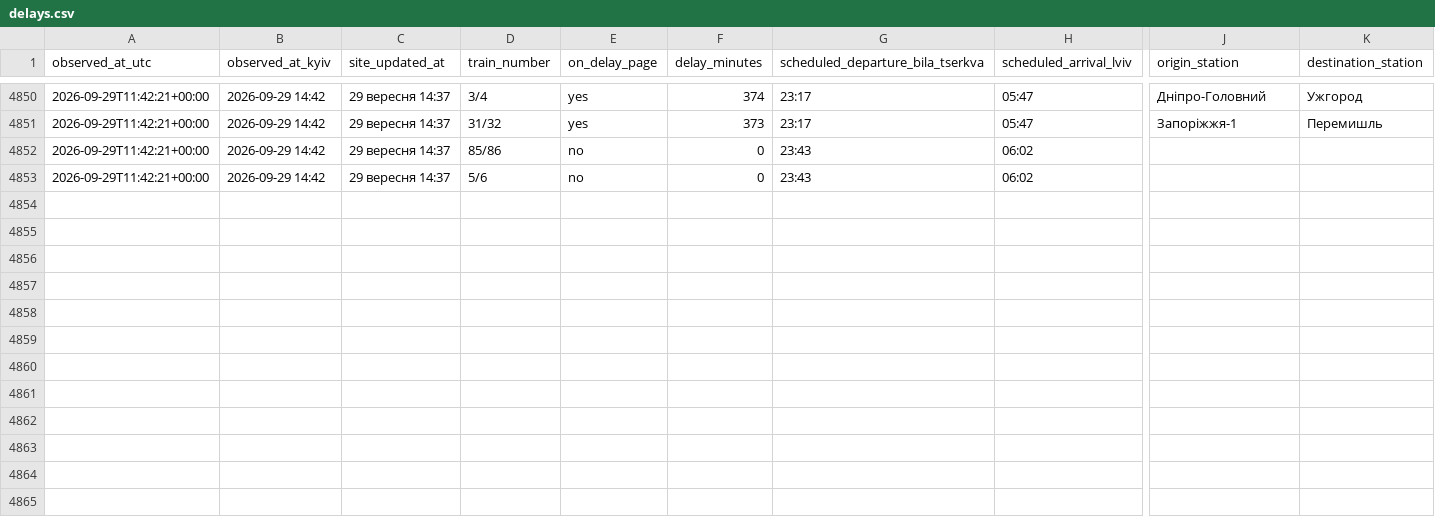
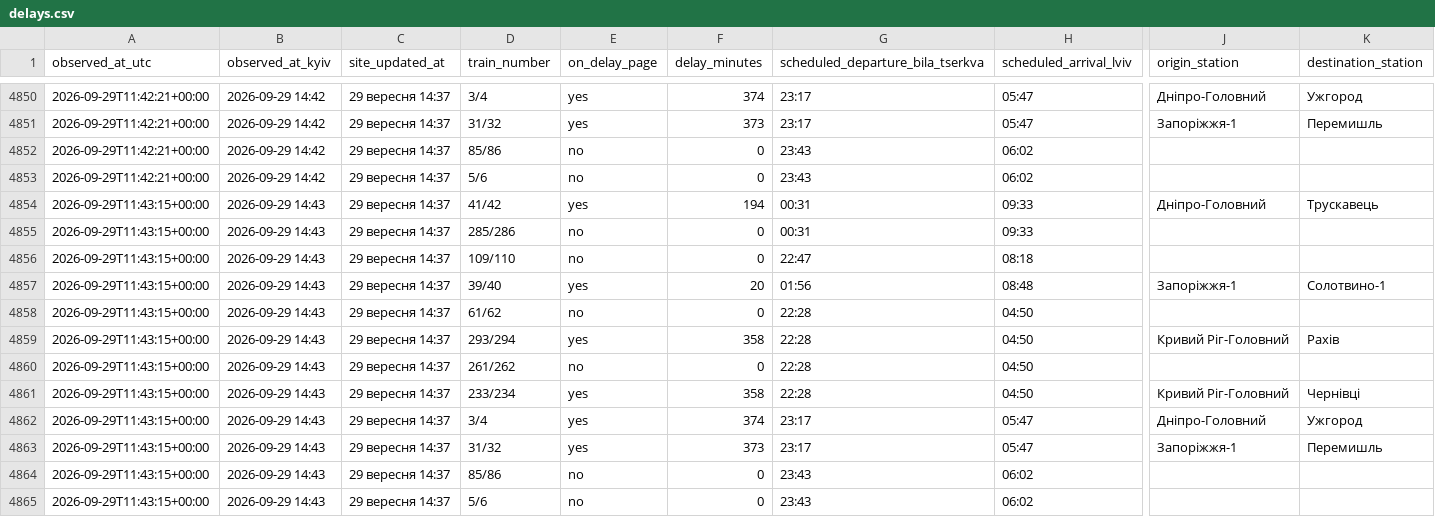
Before and after one commit to Canary2132/delays-tracker, a CSV file: data/delays.csv, drawn as a sheet; only a part is shown, gaps mark what is left out; rows hold the shown columns only; the diff names each change by its address in the sheet, - before the commit and + after, or states it on an @@ line.

Commit message:
data: 2026-09-29 11:43 UTC

```diff
--- a/data/delays.csv
+++ b/data/delays.csv
+row 4854: 2026-09-29T11:43:15+00:00 | 2026-09-29 14:43 | 29 вересня 14:37 | 41/42 | yes | 194 | 00:31 | 09:33 | Дніпро-Головний | Трускавець
+row 4855: 2026-09-29T11:43:15+00:00 | 2026-09-29 14:43 | 29 вересня 14:37 | 285/286 | no | 0 | 00:31 | 09:33
+row 4856: 2026-09-29T11:43:15+00:00 | 2026-09-29 14:43 | 29 вересня 14:37 | 109/110 | no | 0 | 22:47 | 08:18
+row 4857: 2026-09-29T11:43:15+00:00 | 2026-09-29 14:43 | 29 вересня 14:37 | 39/40 | yes | 20 | 01:56 | 08:48 | Запоріжжя-1 | Солотвино-1
+row 4858: 2026-09-29T11:43:15+00:00 | 2026-09-29 14:43 | 29 вересня 14:37 | 61/62 | no | 0 | 22:28 | 04:50
+row 4859: 2026-09-29T11:43:15+00:00 | 2026-09-29 14:43 | 29 вересня 14:37 | 293/294 | yes | 358 | 22:28 | 04:50 | Кривий Ріг-Головний | Рахів
+row 4860: 2026-09-29T11:43:15+00:00 | 2026-09-29 14:43 | 29 вересня 14:37 | 261/262 | no | 0 | 22:28 | 04:50
+row 4861: 2026-09-29T11:43:15+00:00 | 2026-09-29 14:43 | 29 вересня 14:37 | 233/234 | yes | 358 | 22:28 | 04:50 | Кривий Ріг-Головний | Чернівці
+row 4862: 2026-09-29T11:43:15+00:00 | 2026-09-29 14:43 | 29 вересня 14:37 | 3/4 | yes | 374 | 23:17 | 05:47 | Дніпро-Головний | Ужгород
+row 4863: 2026-09-29T11:43:15+00:00 | 2026-09-29 14:43 | 29 вересня 14:37 | 31/32 | yes | 373 | 23:17 | 05:47 | Запоріжжя-1 | Перемишль
+row 4864: 2026-09-29T11:43:15+00:00 | 2026-09-29 14:43 | 29 вересня 14:37 | 85/86 | no | 0 | 23:43 | 06:02
+row 4865: 2026-09-29T11:43:15+00:00 | 2026-09-29 14:43 | 29 вересня 14:37 | 5/6 | no | 0 | 23:43 | 06:02
```
